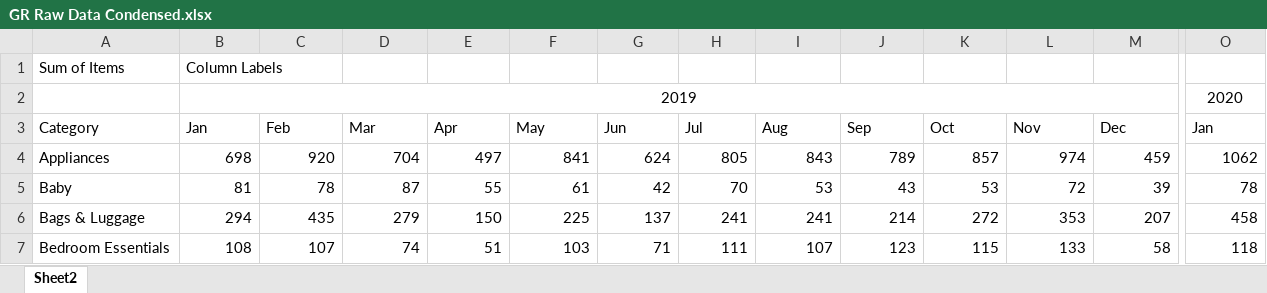
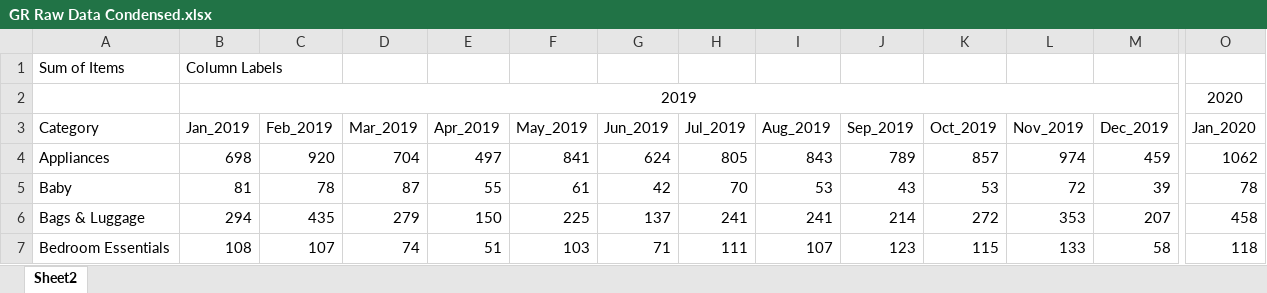
Before and after one commit to dang-itt/project-B14, an Excel workbook: GR Raw Data Condensed.xlsx, sheet Sheet2, drawn as a sheet; only a part is shown, gaps mark what is left out; values as stored, in another font and other column widths than the file's, no borders; the diff covers the shown part only; the diff names each change by its address in the sheet, - before the commit and + after, or states it on an @@ line.

Commit message:
Add files via upload

```diff
--- a/GR Raw Data Condensed.xlsx (sheet Sheet2)
+++ b/GR Raw Data Condensed.xlsx (sheet Sheet2)
-B3: Jan
+B3: Jan_2019
-C3: Feb
+C3: Feb_2019
-D3: Mar
+D3: Mar_2019
-E3: Apr
+E3: Apr_2019
-F3: May
+F3: May_2019
-G3: Jun
+G3: Jun_2019
-H3: Jul
+H3: Jul_2019
-I3: Aug
+I3: Aug_2019
-J3: Sep
+J3: Sep_2019
-K3: Oct
+K3: Oct_2019
-L3: Nov
+L3: Nov_2019
-M3: Dec
+M3: Dec_2019
-O3: Jan
+O3: Jan_2020
```
Also changed, not shown: 22 edited cells elsewhere in this sheet.
